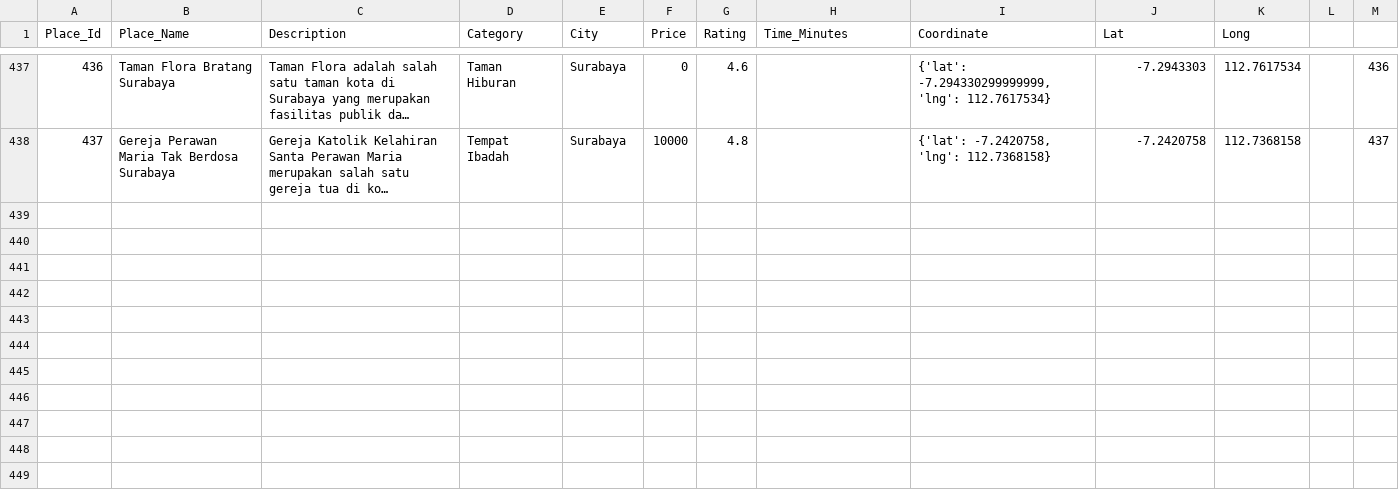
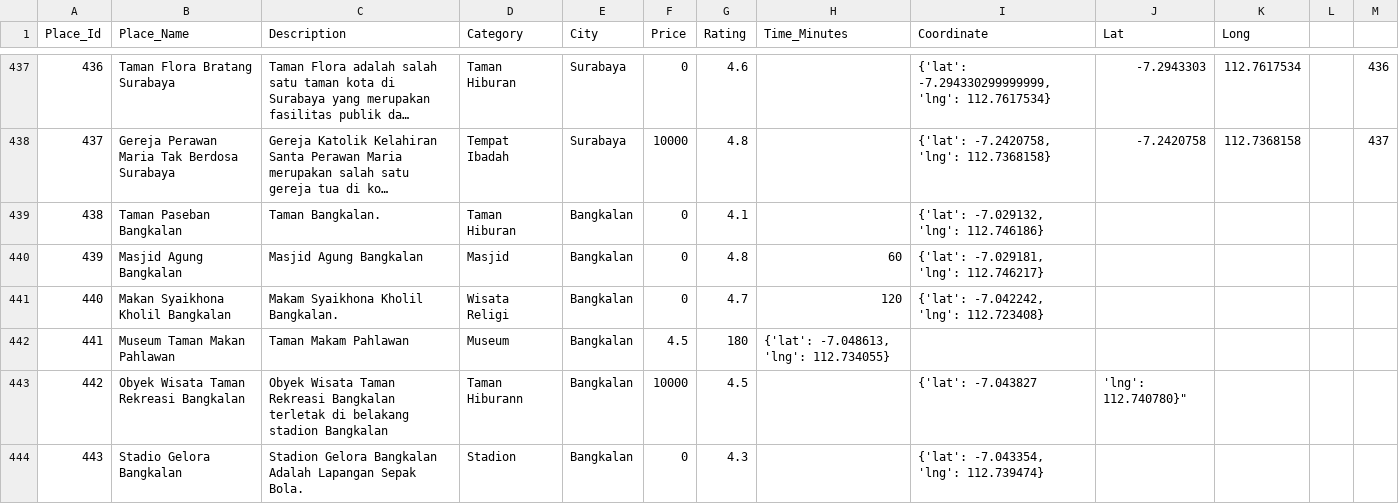
Before and after one commit to AchMaulidWahyudi/indonesia-tourism-destination, a CSV file: tourism_with_id.csv, drawn as a sheet; only a part is shown, gaps mark what is left out; long unchanged cells end in …; the diff names each change by its address in the sheet, - before the commit and + after, or states it on an @@ line.

Commit message:
tourism_with_id.csv

```diff
--- a/tourism_with_id.csv
+++ b/tourism_with_id.csv
+row 439: 438 | Taman Paseban Bangkalan | Taman Bangkalan. | Taman Hiburan | Bangkalan | 0 | 4.1 |  | {'lat': -7.029132, 'lng': 112.746186}
+row 440: 439 | Masjid Agung Bangkalan | Masjid Agung Bangkalan | Masjid | Bangkalan | 0 | 4.8 | 60 | {'lat': -7.029181, 'lng': 112.746217}
+row 441: 440 | Makan Syaikhona Kholil Bangkalan | Makam Syaikhona Kholil Bangkalan. | Wisata Religi | Bangkalan | 0 | 4.7 | 120 | {'lat': -7.042242, 'lng': 112.723408}
+row 442: 441 | Museum Taman Makan Pahlawan | Taman Makam Pahlawan | Museum | Bangkalan | 4.5 | 180 | {'lat': -7.048613, 'lng': 112.734055}
+row 443: 442 | Obyek Wisata Taman Rekreasi Bangkalan | Obyek Wisata Taman Rekreasi Bangkalan terletak di belakang stadion Bangkalan | Taman Hiburann | Bangkalan | 10000 | 4.5 |  | {'lat': -7.043827 | 'lng': 112.740780}"
+row 444: 443 | Stadio Gelora Bangkalan | Stadion Gelora Bangkalan Adalah Lapangan Sepak Bola. | Stadion | Bangkalan | 0 | 4.3 |  | {'lat': -7.043354, 'lng': 112.739474}
```
